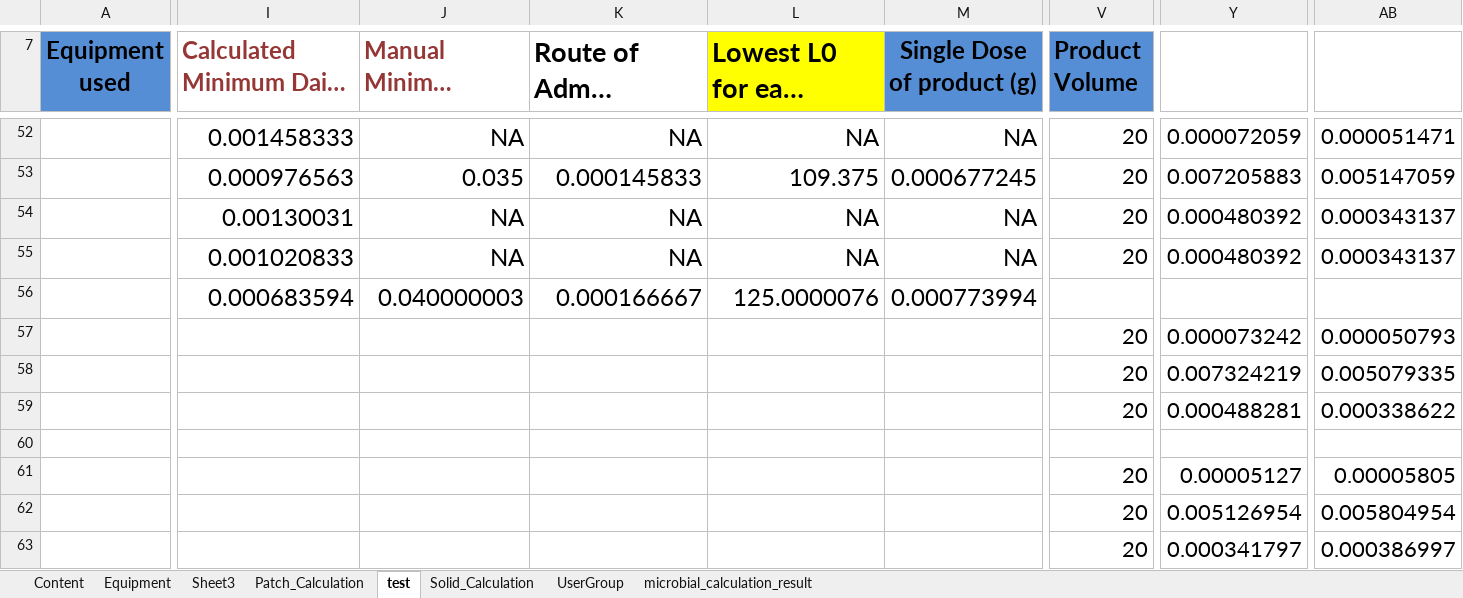
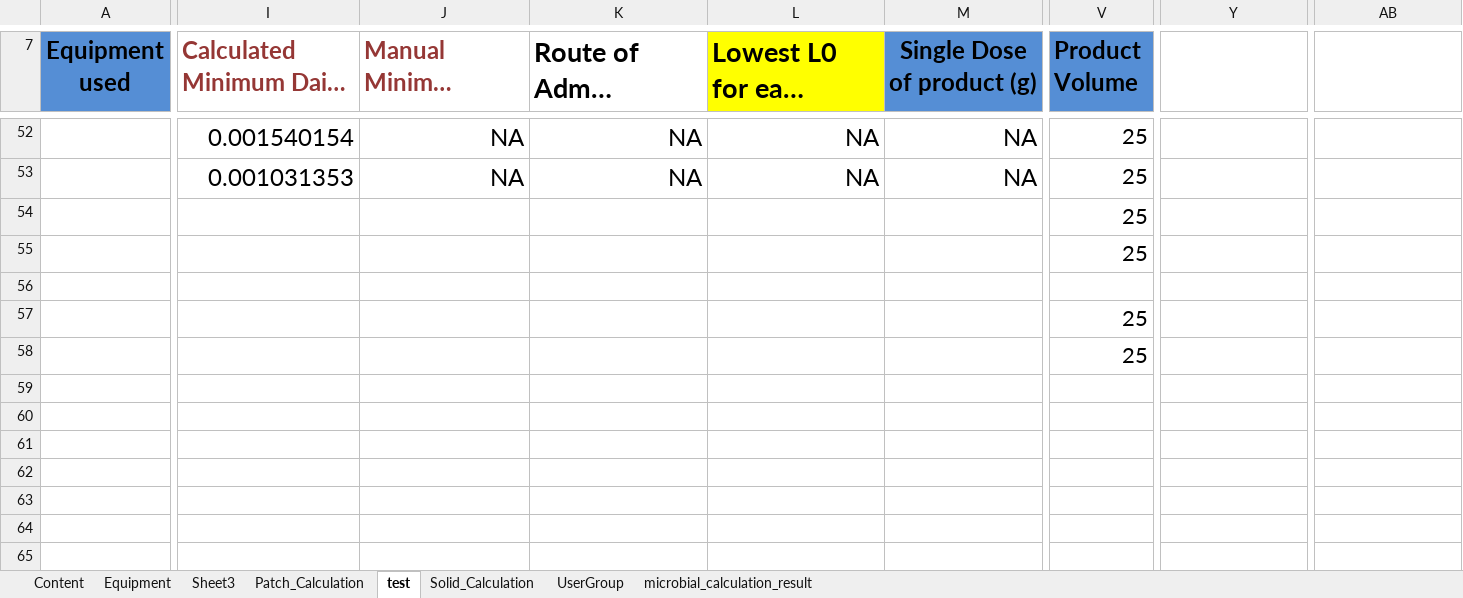
Before and after one commit to thiyagu13/CV-Docs, an Excel workbook: eResidue_CV_eDocs/src/Test Data/eResidue_eDocs_TestCase_result.xlsx, sheet test, drawn as a sheet; only a part is shown, gaps mark what is left out; long unchanged cells end in …; values as stored, in another font and other column widths than the file's, no borders; removed rows and columns are numbered as before the commit, all else as after; rows hold the shown columns only; the diff covers the shown part only; the diff names each change by its address in the sheet, - before the commit and + after, or states it on an @@ line.

```diff
--- a/eResidue_CV_eDocs/src/Test Data/eResidue_eDocs_TestCase_result.xlsx (sheet test)
+++ b/eResidue_CV_eDocs/src/Test Data/eResidue_eDocs_TestCase_result.xlsx (sheet test)
-I52 (Calculated Minimum Daily Dose): 0.001458333
+I52 (Calculated Minimum Daily Dose): 0.001540154
-V52:V53 (Product Volume): 20
+V52:V53 (Product Volume): 25
-Y52: 0.000072059
+Y52: (empty)
-AB52: 0.000051471
+AB52: (empty)
-I53 (Calculated Minimum Daily Dose): 0.000976563
+I53 (Calculated Minimum Daily Dose): 0.001031353
-J53 (Manual Minimum Daily Dose): 0.035
+J53 (Manual Minimum Daily Dose): NA
-K53 (Route of Admin (ADE/PDE)): 0.000145833
+K53 (Route of Admin (ADE/PDE)): NA
-L53 (Lowest L0 for each product): 109.375
+L53 (Lowest L0 for each product): NA
-M53 (Single Dose of product (g)): 0.000677245
+M53 (Single Dose of product (g)): NA
-Y53: 0.007205883
+Y53: (empty)
-AB53: 0.005147059
+AB53: (empty)
-row 54:  | 0.00130031 | NA | NA | NA | NA | 20 | 0.000480392 | 0.000343137
-row 55:  | 0.001020833 | NA | NA | NA | NA | 20 | 0.000480392 | 0.000343137
-row 56:  | 0.000683594 | 0.040000003 | 0.000166667 | 125.0000076 | 0.000773994
-row 57:  |  |  |  |  |  | 20 | 0.000073242 | 0.000050793
-row 58:  |  |  |  |  |  | 20 | 0.007324219 | 0.005079335
-row 59:  |  |  |  |  |  | 20 | 0.000488281 | 0.000338622
+row 54:  |  |  |  |  |  | 25
+row 55:  |  |  |  |  |  | 25
-row 61:  |  |  |  |  |  | 20 | 0.00005127 | 0.00005805
-row 62:  |  |  |  |  |  | 20 | 0.005126954 | 0.005804954
-row 63:  |  |  |  |  |  | 20 | 0.000341797 | 0.000386997
+row 57:  |  |  |  |  |  | 25
+row 58:  |  |  |  |  |  | 25
```
Also changed, not shown: 79 edited cells and cell formats elsewhere in this sheet, eResidue_CV_eDocs/bin/Test Data/eResidue_eDocs_TestCase_result.xlsx, 11 other files.
